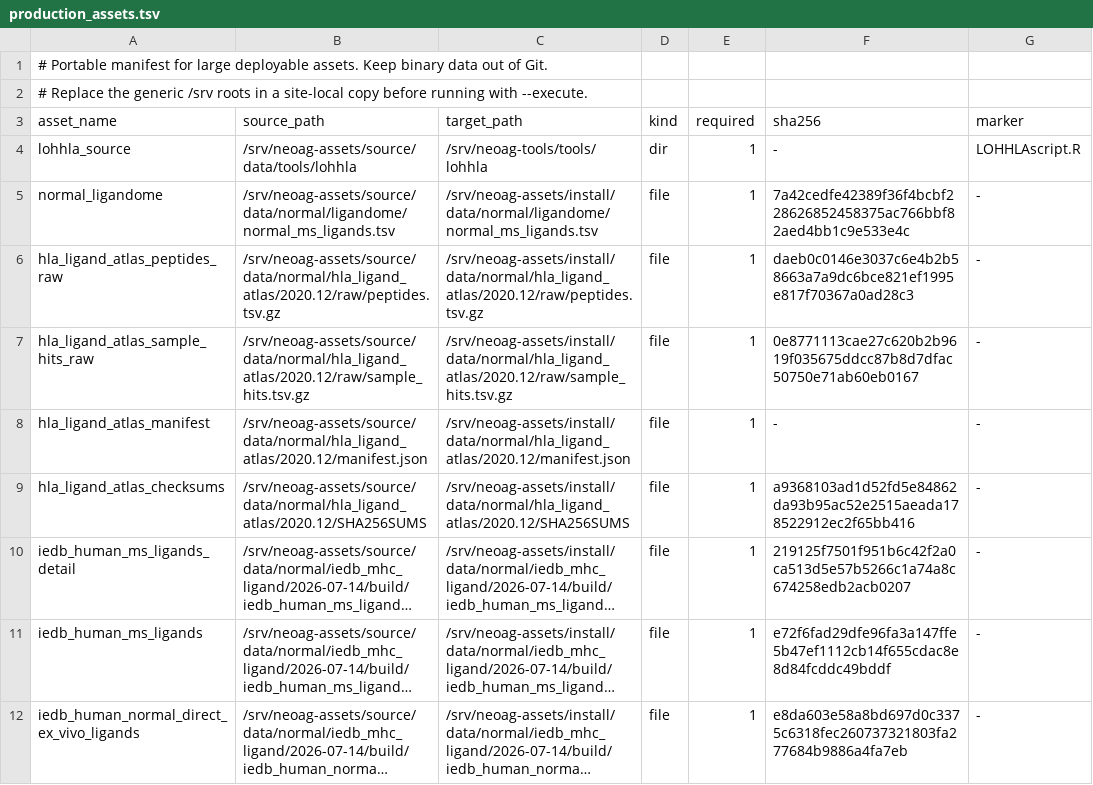
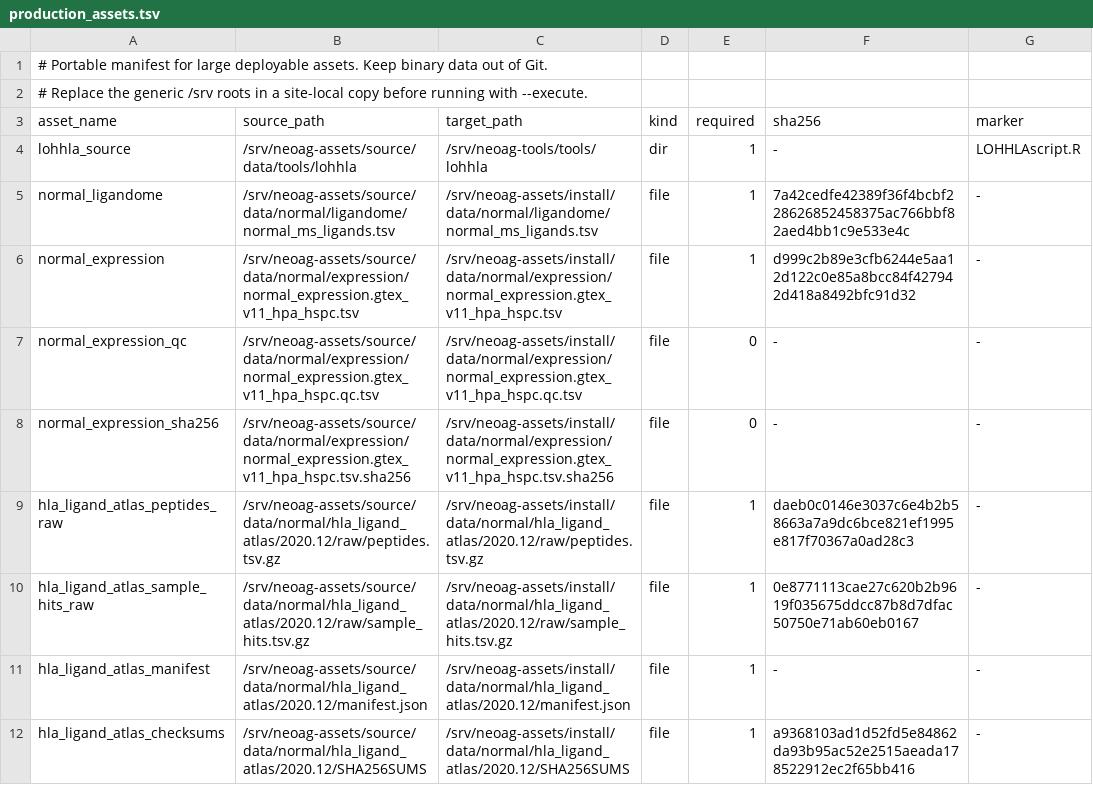
Before and after one commit to lphilomena/neo, a TSV file: configs/assets/production_assets.tsv, drawn as a sheet; only a part is shown; the shorter side is filled out with more unchanged rows; long unchanged cells end in ….

Commit message:
Add normal expression asset readiness and RNA evidence reporting

```diff
--- a/configs/assets/production_assets.tsv
+++ b/configs/assets/production_assets.tsv
@@ -5,2 +5,5 @@ lohhla_source	/srv/neoag-assets/source/data/tools/lohhla	/srv/neoag-tools/tools/
 normal_ligandome	/srv/neoag-assets/source/data/normal/ligandome/normal_ms_ligands.tsv	/srv/neoag-assets/install/data/normal/ligandome/normal_ms_ligands.tsv	file	1	7a42cedfe42389f36f4bcbf228626852458375ac766bbf82aed4bb1c9e533e4c	-
+normal_expression	/srv/neoag-assets/source/data/normal/expression/normal_expression.gtex_v11_hpa_hspc.tsv	/srv/neoag-assets/install/data/normal/expression/normal_expression.gtex_v11_hpa_hspc.tsv	file	1	d999c2b89e3cfb6244e5aa12d122c0e85a8bcc84f427942d418a8492bfc91d32	-
+normal_expression_qc	/srv/neoag-assets/source/data/normal/expression/normal_expression.gtex_v11_hpa_hspc.qc.tsv	/srv/neoag-assets/install/data/normal/expression/normal_expression.gtex_v11_hpa_hspc.qc.tsv	file	0	-	-
+normal_expression_sha256	/srv/neoag-assets/source/data/normal/expression/normal_expression.gtex_v11_hpa_hspc.tsv.sha256	/srv/neoag-assets/install/data/normal/expression/normal_expression.gtex_v11_hpa_hspc.tsv.sha256	file	0	-	-
 hla_ligand_atlas_peptides_raw	/srv/neoag-assets/source/data/normal/hla_ligand_atlas/2020.12/raw/peptides.tsv.gz	/srv/neoag-assets/install/data/normal/hla_ligand_atlas/2020.12/raw/peptides.tsv.gz	file	1	daeb0c0146e3037c6e4b2b58663a7a9dc6bce821ef1995e817f70367a0ad28c3	-
```
Also changed, not shown: 12 other files.
